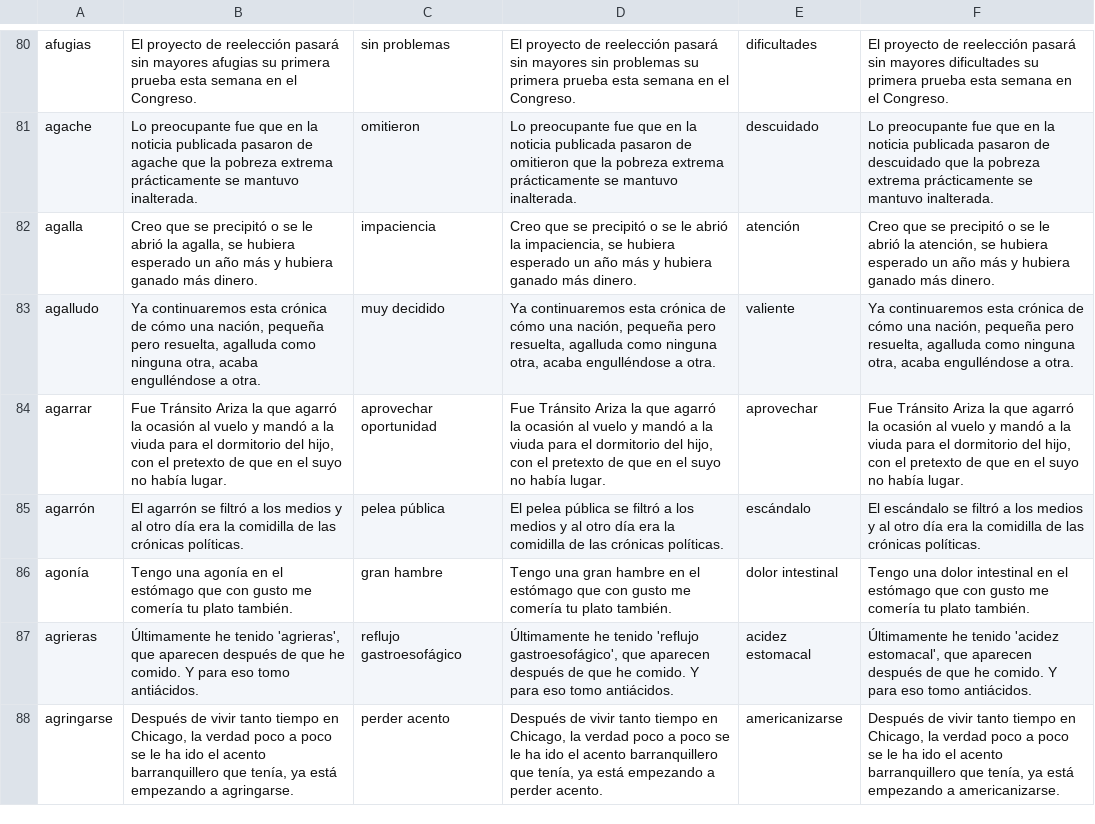
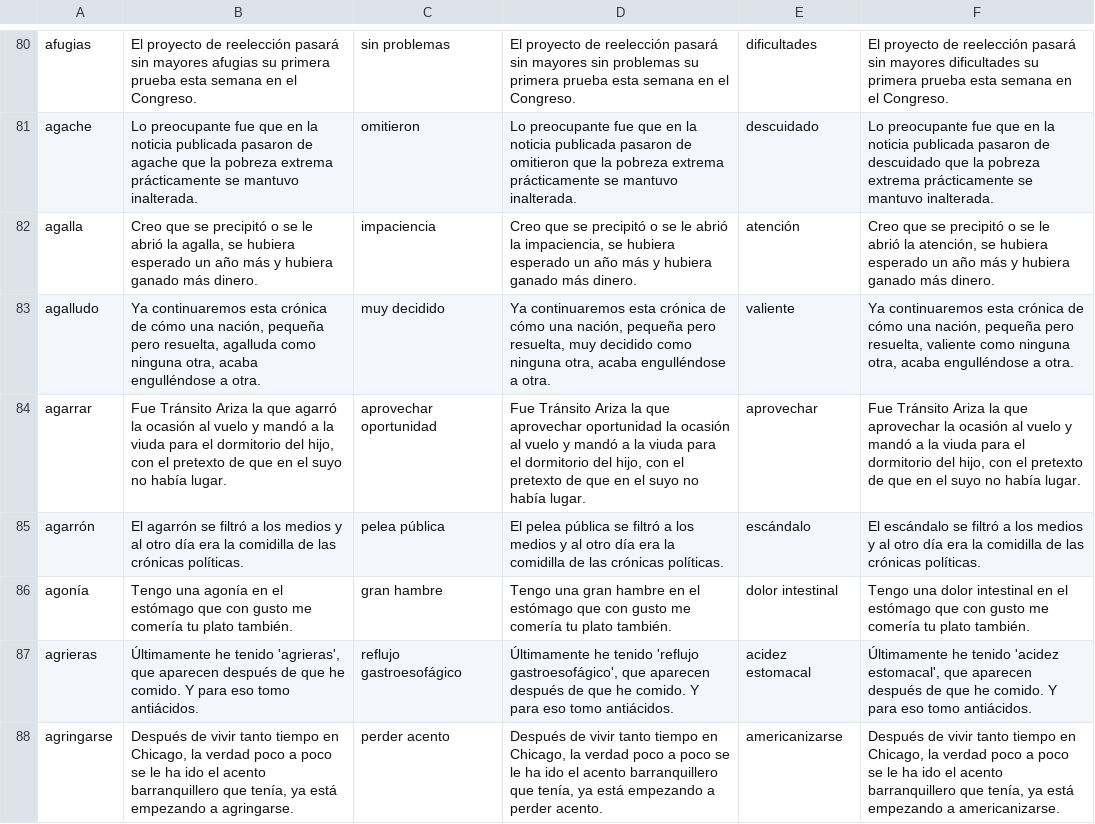
Before and after one commit to NLP-UAndes/Proyecto, a CSV file: Metricas LLM/Data_for_Metrics/prompt_4_ejemplos_sustitucion.csv, drawn as a sheet; only a part is shown, gaps mark what is left out; the diff covers the shown part only.

```diff
--- a/Metricas LLM/Data_for_Metrics/prompt_4_ejemplos_sustitucion.csv
+++ b/Metricas LLM/Data_for_Metrics/prompt_4_ejemplos_sustitucion.csv
@@ -82,4 +82,4 @@ agache,Lo preocupante fue que en la noticia publicada pasaron de agache que la p
 agalla,"Creo que se precipitó o se le abrió la agalla, se hubiera esperado un año más y hubiera ganado más dinero.",impaciencia,"Creo que se precipitó o se le abrió la impaciencia, se hubiera esperado un año más y hubiera ganado más dinero.",atención,"Creo que se precipitó o se le abrió la atención, se hubiera esperado un año más y hubiera ganado más dinero."
-agalludo,"Ya continuaremos esta crónica de cómo una nación, pequeña pero resuelta, agalluda como ninguna otra, acaba engulléndose a otra.",muy decidido,"Ya continuaremos esta crónica de cómo una nación, pequeña pero resuelta, agalluda como ninguna otra, acaba engulléndose a otra.",valiente,"Ya continuaremos esta crónica de cómo una nación, pequeña pero resuelta, agalluda como ninguna otra, acaba engulléndose a otra."
-agarrar,"Fue Tránsito Ariza la que agarró la ocasión al vuelo y mandó a la viuda para el dormitorio del hijo, con el pretexto de que en el suyo no había lugar.",aprovechar oportunidad,"Fue Tránsito Ariza la que agarró la ocasión al vuelo y mandó a la viuda para el dormitorio del hijo, con el pretexto de que en el suyo no había lugar.",aprovechar,"Fue Tránsito Ariza la que agarró la ocasión al vuelo y mandó a la viuda para el dormitorio del hijo, con el pretexto de que en el suyo no había lugar."
+agalludo,"Ya continuaremos esta crónica de cómo una nación, pequeña pero resuelta, agalluda como ninguna otra, acaba engulléndose a otra.",muy decidido,"Ya continuaremos esta crónica de cómo una nación, pequeña pero resuelta, muy decidido como ninguna otra, acaba engulléndose a otra.",valiente,"Ya continuaremos esta crónica de cómo una nación, pequeña pero resuelta, valiente como ninguna otra, acaba engulléndose a otra."
+agarrar,"Fue Tránsito Ariza la que agarró la ocasión al vuelo y mandó a la viuda para el dormitorio del hijo, con el pretexto de que en el suyo no había lugar.",aprovechar oportunidad,"Fue Tránsito Ariza la que aprovechar oportunidad la ocasión al vuelo y mandó a la viuda para el dormitorio del hijo, con el pretexto de que en el suyo no había lugar.",aprovechar,"Fue Tránsito Ariza la que aprovechar la ocasión al vuelo y mandó a la viuda para el dormitorio del hijo, con el pretexto de que en el suyo no había lugar."
 agarrón,El agarrón se filtró a los medios y al otro día era la comidilla de las crónicas políticas.,pelea pública,El pelea pública se filtró a los medios y al otro día era la comidilla de las crónicas políticas.,escándalo,El escándalo se filtró a los medios y al otro día era la comidilla de las crónicas políticas.
```
Also changed, not shown: 44 edited cells elsewhere in this file, Metricas LLM/Metricas_Resultados/prompt_1_bertscore_resultados.csv, Metricas LLM/Metricas_Resultados/prompt_3_alignscore_resultados.csv, 10 other files.
